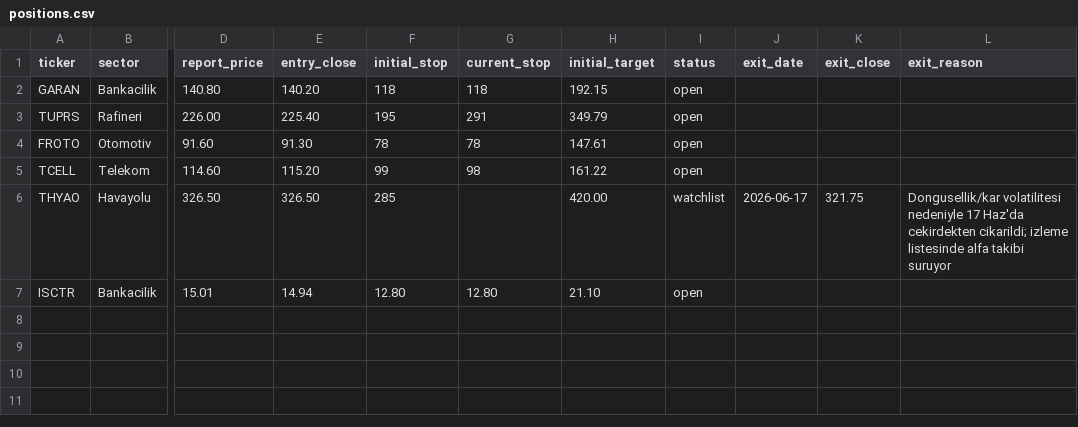
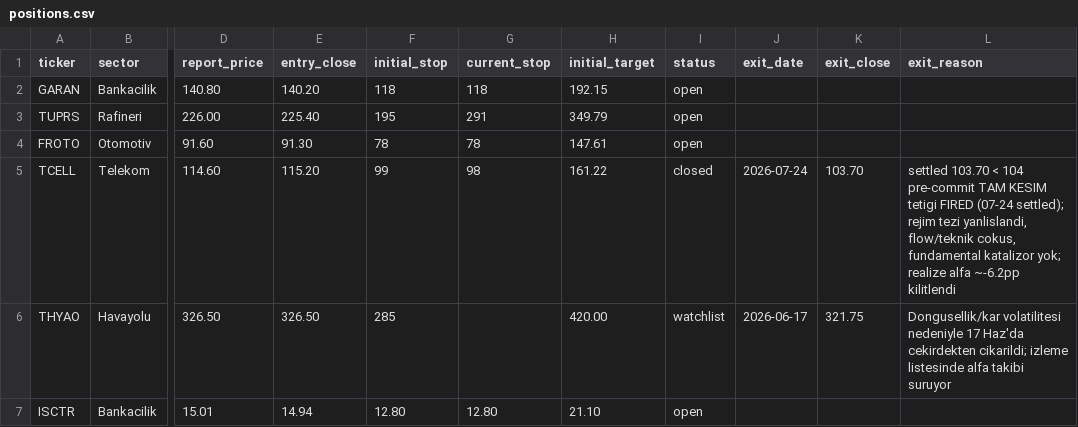
Before and after one commit to mehmedalipazar/finance-agent, a CSV file: data/positions.csv, drawn as a sheet; only a part is shown, gaps mark what is left out; the diff names each change by its address in the sheet, - before the commit and + after, or states it on an @@ line.

```diff
--- a/data/positions.csv
+++ b/data/positions.csv
-I5 (status): open
+I5 (status): closed
-J5 (exit_date): (empty)
+J5 (exit_date): 2026-07-24
-K5 (exit_close): (empty)
+K5 (exit_close): 103.70
-L5 (exit_reason): (empty)
+L5 (exit_reason): settled 103.70 < 104 pre-commit TAM KESIM tetigi FIRED (07-24 settled); rejim tezi yanlislandi, flow/teknik cokus, fundamental katalizor yok; realize alfa ~-6.2pp kilitlendi
```
Also changed, not shown: data/prices.csv, data/triggers.csv, 2 other files.
